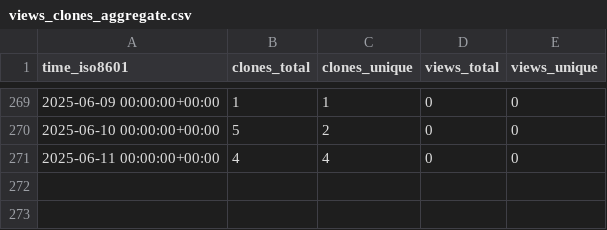
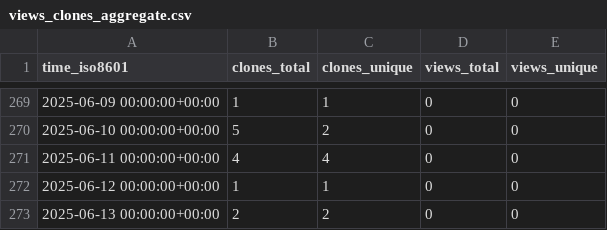
Before and after one commit to KajaBraz/FootballCompetitionsStats, a CSV file: KajaBraz/FootballCompetitionsStats/ghrs-data/views_clones_aggregate.csv, drawn as a sheet; only a part is shown, gaps mark what is left out; the diff names each change by its address in the sheet, - before the commit and + after, or states it on an @@ line.

```diff
--- a/KajaBraz/FootballCompetitionsStats/ghrs-data/views_clones_aggregate.csv
+++ b/KajaBraz/FootballCompetitionsStats/ghrs-data/views_clones_aggregate.csv
+row 272: 2025-06-12 00:00:00+00:00 | 1 | 1 | 0 | 0
+row 273: 2025-06-13 00:00:00+00:00 | 2 | 2 | 0 | 0
```
Also changed, not shown: 1 other file.
